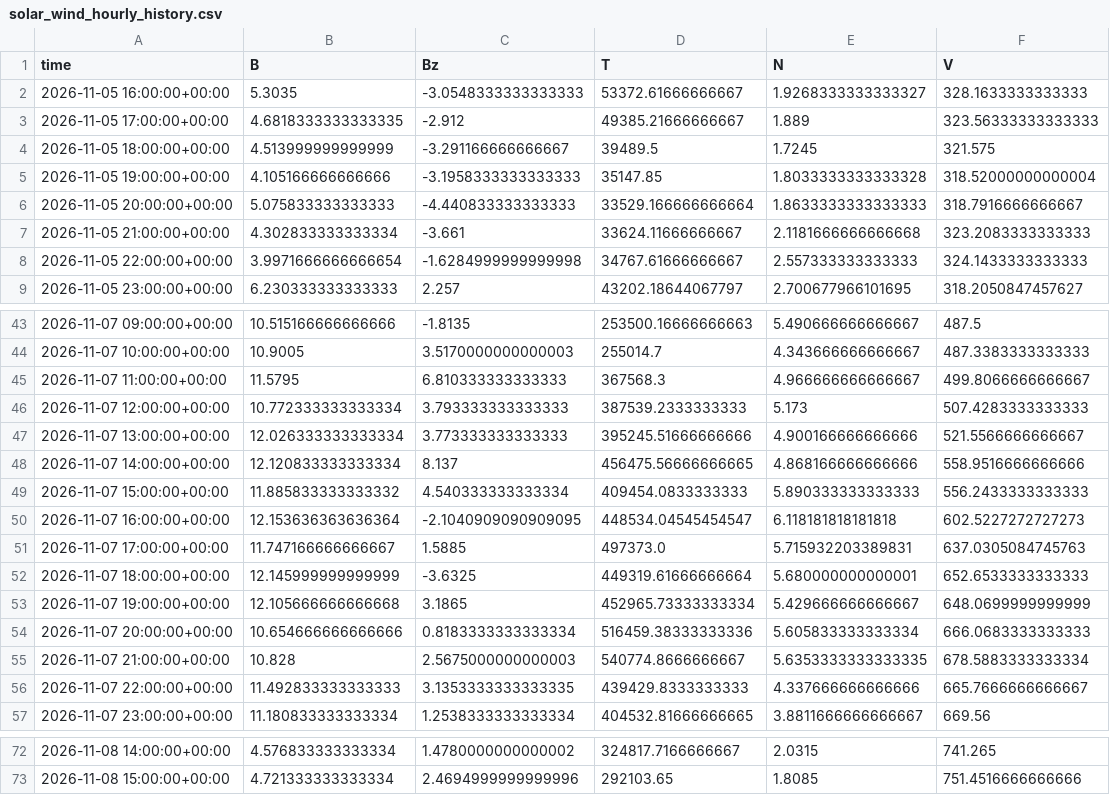
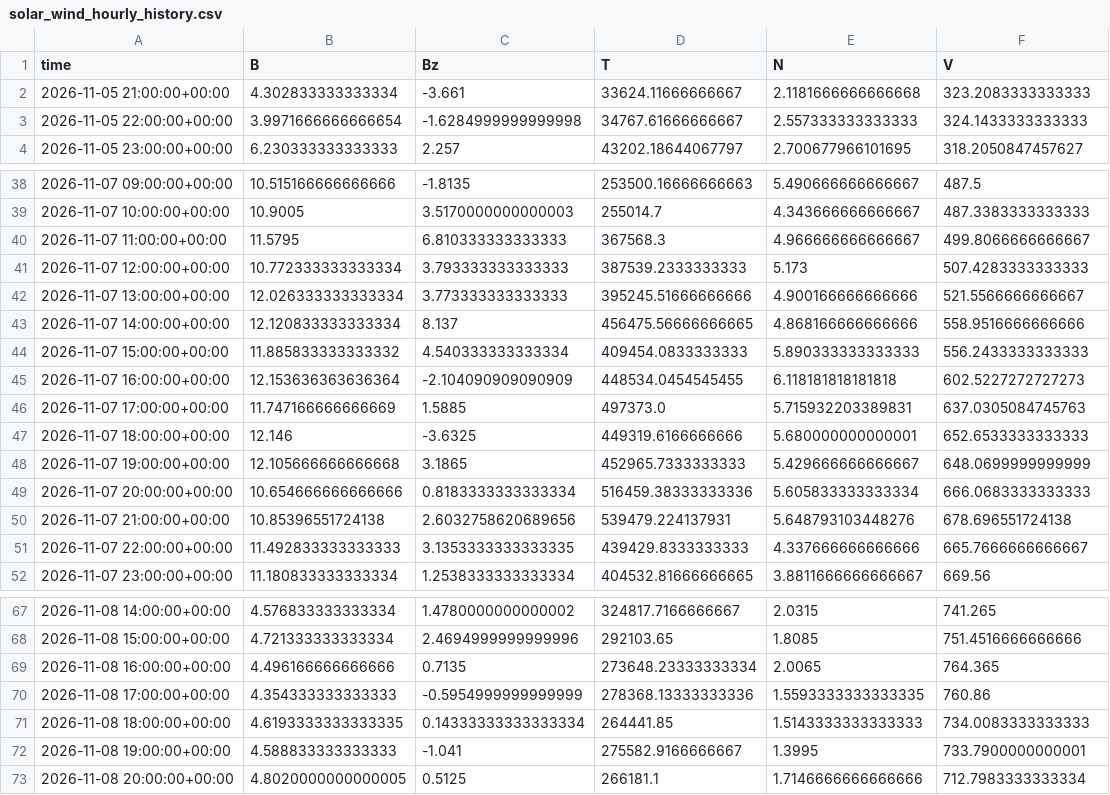
Before and after one commit to Jihyeon-Son/Jihyeon-Son.github.io, a CSV file: data/solar_wind_hourly_history.csv, drawn as a sheet; only a part is shown, gaps mark what is left out.

```diff
--- a/data/solar_wind_hourly_history.csv
+++ b/data/solar_wind_hourly_history.csv
@@ -1,7 +1,2 @@
 time,B,Bz,T,N,V
-2026-11-05 16:00:00+00:00,5.3035,-3.0548333333333333,53372.61666666667,1.9268333333333327,328.1633333333333
-2026-11-05 17:00:00+00:00,4.6818333333333335,-2.912,49385.21666666667,1.889,323.56333333333333
-2026-11-05 18:00:00+00:00,4.513999999999999,-3.291166666666667,39489.5,1.7245,321.575
-2026-11-05 19:00:00+00:00,4.105166666666666,-3.1958333333333333,35147.85,1.8033333333333328,318.52000000000004
-2026-11-05 20:00:00+00:00,5.075833333333333,-4.440833333333333,33529.166666666664,1.8633333333333333,318.7916666666667
 2026-11-05 21:00:00+00:00,4.302833333333334,-3.661,33624.11666666667,2.1181666666666668,323.2083333333333
@@ -49,8 +44,8 @@ time,B,Bz,T,N,V
 2026-11-07 15:00:00+00:00,11.885833333333332,4.540333333333334,409454.0833333333,5.890333333333333,556.2433333333333
-2026-11-07 16:00:00+00:00,12.153636363636364,-2.1040909090909095,448534.04545454547,6.118181818181818,602.5227272727273
-2026-11-07 17:00:00+00:00,11.747166666666667,1.5885,497373.0,5.715932203389831,637.0305084745763
-2026-11-07 18:00:00+00:00,12.145999999999999,-3.6325,449319.61666666664,5.680000000000001,652.6533333333333
-2026-11-07 19:00:00+00:00,12.105666666666668,3.1865,452965.73333333334,5.429666666666667,648.0699999999999
+2026-11-07 16:00:00+00:00,12.153636363636364,-2.104090909090909,448534.0454545455,6.118181818181818,602.5227272727273
+2026-11-07 17:00:00+00:00,11.747166666666669,1.5885,497373.0,5.715932203389831,637.0305084745763
+2026-11-07 18:00:00+00:00,12.146,-3.6325,449319.6166666666,5.680000000000001,652.6533333333333
+2026-11-07 19:00:00+00:00,12.105666666666668,3.1865,452965.7333333333,5.429666666666667,648.0699999999999
 2026-11-07 20:00:00+00:00,10.654666666666666,0.8183333333333334,516459.38333333336,5.605833333333334,666.0683333333333
-2026-11-07 21:00:00+00:00,10.828,2.5675000000000003,540774.8666666667,5.6353333333333335,678.5883333333334
+2026-11-07 21:00:00+00:00,10.85396551724138,2.6032758620689656,539479.224137931,5.648793103448276,678.696551724138
 2026-11-07 22:00:00+00:00,11.492833333333333,3.1353333333333335,439429.8333333333,4.337666666666666,665.7666666666667
@@ -73 +68,6 @@ time,B,Bz,T,N,V
 2026-11-08 15:00:00+00:00,4.721333333333334,2.4694999999999996,292103.65,1.8085,751.4516666666666
+2026-11-08 16:00:00+00:00,4.496166666666666,0.7135,273648.23333333334,2.0065,764.365
+2026-11-08 17:00:00+00:00,4.354333333333333,-0.5954999999999999,278368.13333333336,1.5593333333333335,760.86
+2026-11-08 18:00:00+00:00,4.6193333333333335,0.14333333333333334,264441.85,1.5143333333333333,734.0083333333333
+2026-11-08 19:00:00+00:00,4.588833333333333,-1.041,275582.9166666667,1.3995,733.7900000000001
+2026-11-08 20:00:00+00:00,4.8020000000000005,0.5125,266181.1,1.7146666666666666,712.7983333333334
```
Also changed, not shown: data/input_latest_3days.csv, 3 other files.
